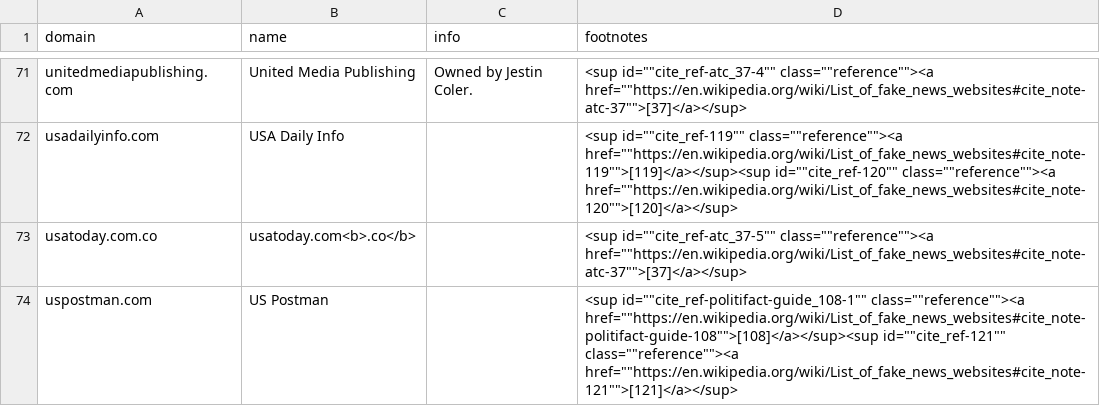
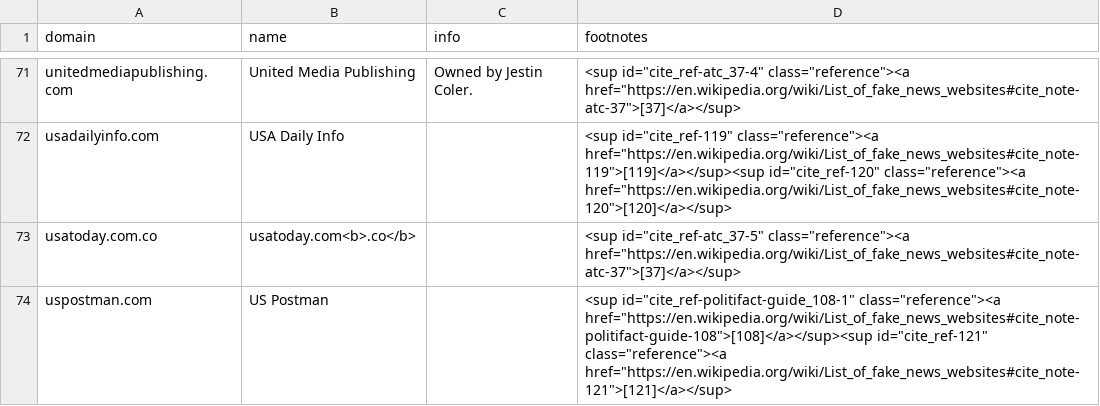
Before and after one commit to hearvox/unreliable-news, a TSV file: data/wikipedia-2018-11.tsv, drawn as a sheet; only a part is shown, gaps mark what is left out; the diff covers the shown part only; the diff names each change by its address in the sheet, - before the commit and + after, or states it on an @@ line.

```diff
--- a/data/wikipedia-2018-11.tsv
+++ b/data/wikipedia-2018-11.tsv
-D71 (footnotes): <sup id=""cite_ref-atc_37-4"" class=""reference""><a href=""https://en.wikipedia.org/wiki/List_of_fake_news_websites#cite_note-atc-37"">[37]</a></sup>
+D71 (footnotes): <sup id="cite_ref-atc_37-4" class="reference"><a href="https://en.wikipedia.org/wiki/List_of_fake_news_websites#cite_note-atc-37">[37]</a></sup>
-D72 (footnotes): <sup id=""cite_ref-119"" class=""reference""><a href=""https://en.wikipedia.org/wiki/List_of_fake_news_websites#cite_note-119"">[119]</a></sup><sup id=""cite_ref-120"" class=""reference""><a href=""https://en.wikipedia.org/wiki/List_of_fake_news_websites#cite_note-120"">[120]</a></sup>
+D72 (footnotes): <sup id="cite_ref-119" class="reference"><a href="https://en.wikipedia.org/wiki/List_of_fake_news_websites#cite_note-119">[119]</a></sup><sup id="cite_ref-120" class="reference"><a href="https://en.wikipedia.org/wiki/List_of_fake_news_websites#cite_note-120">[120]</a></sup>
-D73 (footnotes): <sup id=""cite_ref-atc_37-5"" class=""reference""><a href=""https://en.wikipedia.org/wiki/List_of_fake_news_websites#cite_note-atc-37"">[37]</a></sup>
+D73 (footnotes): <sup id="cite_ref-atc_37-5" class="reference"><a href="https://en.wikipedia.org/wiki/List_of_fake_news_websites#cite_note-atc-37">[37]</a></sup>
-D74 (footnotes): <sup id=""cite_ref-politifact-guide_108-1"" class=""reference""><a href=""https://en.wikipedia.org/wiki/List_of_fake_news_websites#cite_note-politifact-guide-108"">[108]</a></sup><sup id=""cite_ref-121"" class=""reference""><a href=""https://en.wikipedia.org/wiki/List_of_fake_news_websites#cite_note-121"">[121]</a></sup>
+D74 (footnotes): <sup id="cite_ref-politifact-guide_108-1" class="reference"><a href="https://en.wikipedia.org/wiki/List_of_fake_news_websites#cite_note-politifact-guide-108">[108]</a></sup><sup id="cite_ref-121" class="reference"><a href="https://en.wikipedia.org/wiki/List_of_fake_news_websites#cite_note-121">[121]</a></sup>
```
Also changed, not shown: 135 edited cells elsewhere in this file.
